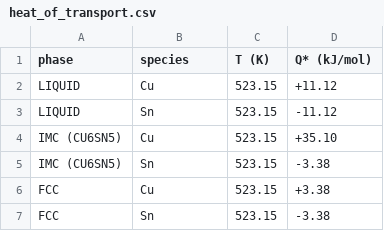
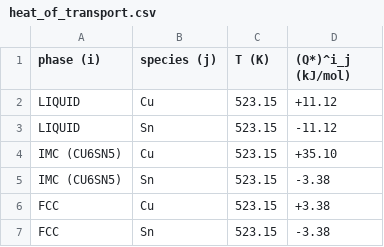
Before and after one commit to anilkunwar/multiphase_thermomigration2022, a CSV file: heat_of_transport.csv, drawn as a sheet.

Commit message:
Update heat_of_transport.csv

```diff
--- a/heat_of_transport.csv
+++ b/heat_of_transport.csv
@@ -1,2 +1,2 @@
-phase, species, T (K), Q* (kJ/mol)
+phase (i), species (j), T (K), (Q*)^i_j (kJ/mol)
 LIQUID , Cu, 523.15, +11.12
```
